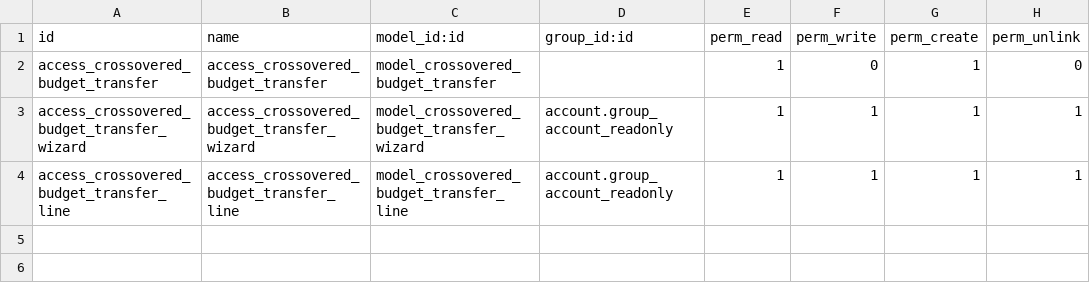
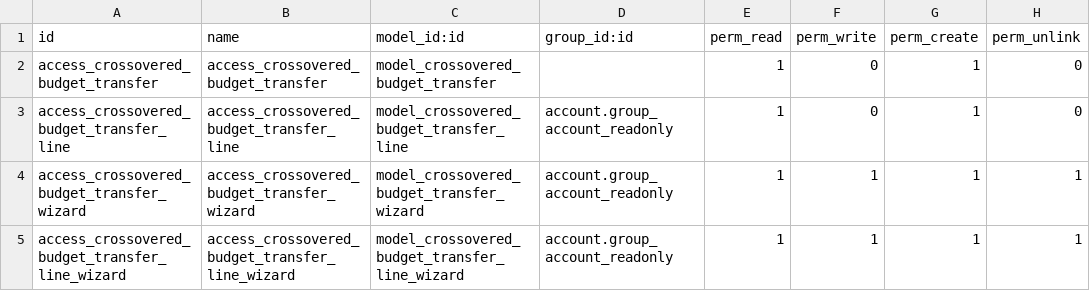
Before and after one commit to DanielaGomezR93/BaseDatosYacambu, a CSV file: custom/binaural_yacambu_presupuesto/security/ir.model.access.csv, drawn as a sheet.

Commit message:
fix: Avance presupuesto

```diff
--- a/custom/binaural_yacambu_presupuesto/security/ir.model.access.csv
+++ b/custom/binaural_yacambu_presupuesto/security/ir.model.access.csv
@@ -2,3 +2,4 @@ id,name,model_id:id,group_id:id,perm_read,perm_write,perm_create,perm_unlink
 access_crossovered_budget_transfer,access_crossovered_budget_transfer,model_crossovered_budget_transfer,,1,0,1,0
+access_crossovered_budget_transfer_line,access_crossovered_budget_transfer_line,model_crossovered_budget_transfer_line,account.group_account_readonly,1,0,1,0
 access_crossovered_budget_transfer_wizard,access_crossovered_budget_transfer_wizard,model_crossovered_budget_transfer_wizard,account.group_account_readonly,1,1,1,1
-access_crossovered_budget_transfer_line,access_crossovered_budget_transfer_line,model_crossovered_budget_transfer_line,account.group_account_readonly,1,1,1,1
+access_crossovered_budget_transfer_line_wizard,access_crossovered_budget_transfer_line_wizard,model_crossovered_budget_transfer_line_wizard,account.group_account_readonly,1,1,1,1
```
Also changed, not shown: 3 other files.
